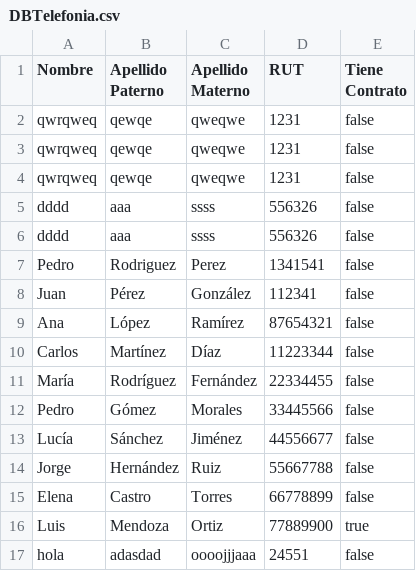
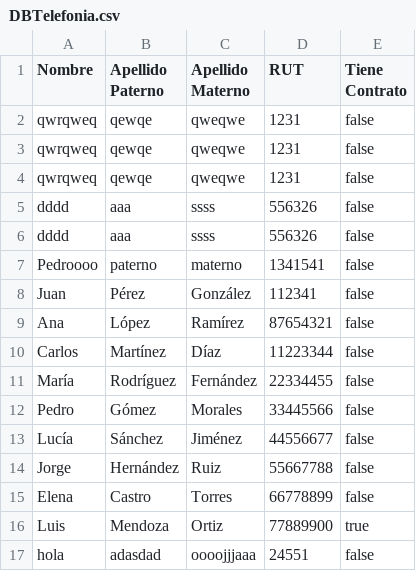
Before and after one commit to EmilioACG/AdministradorDeContratosEmpresaTelefonica, a CSV file: src/main/resources/DataBase/DBTelefonia.csv, drawn as a sheet.

```diff
--- a/src/main/resources/DataBase/DBTelefonia.csv
+++ b/src/main/resources/DataBase/DBTelefonia.csv
@@ -6,3 +6,3 @@
 "dddd","aaa","ssss","556326","false"
-"Pedro","Rodriguez","Perez","1341541","false"
+"Pedroooo","paterno","materno","1341541","false"
 "Juan","Pérez","González","112341","false"
```
Also changed, not shown: 12 other files.
